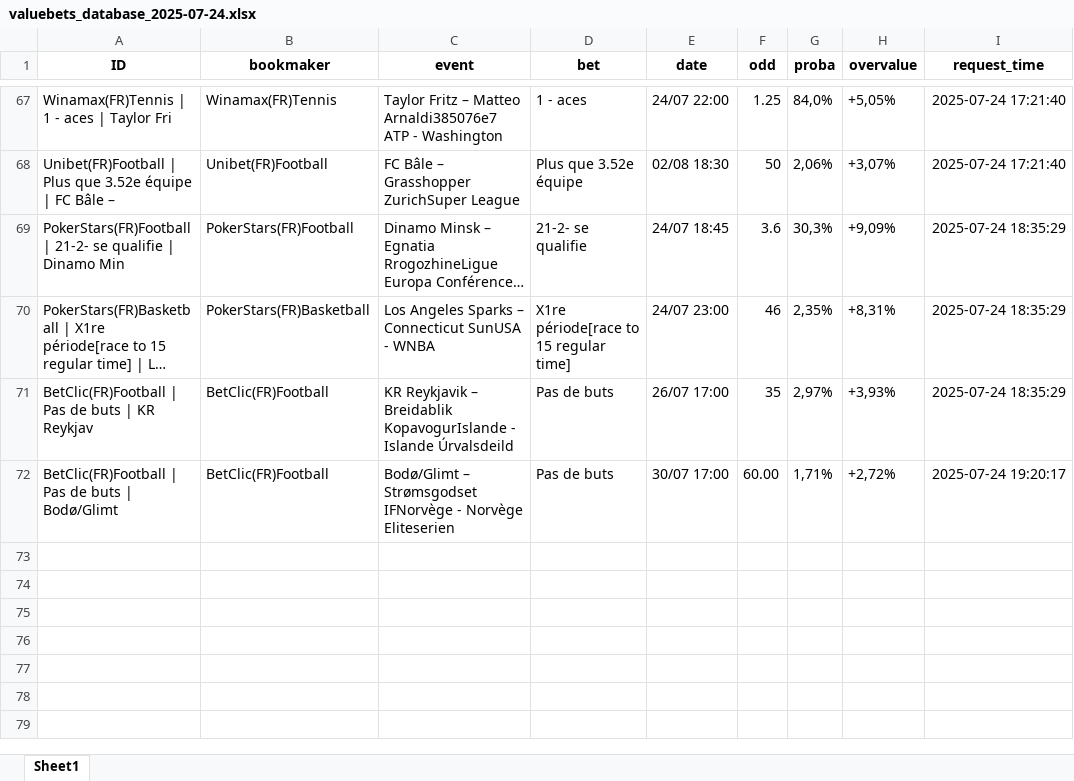
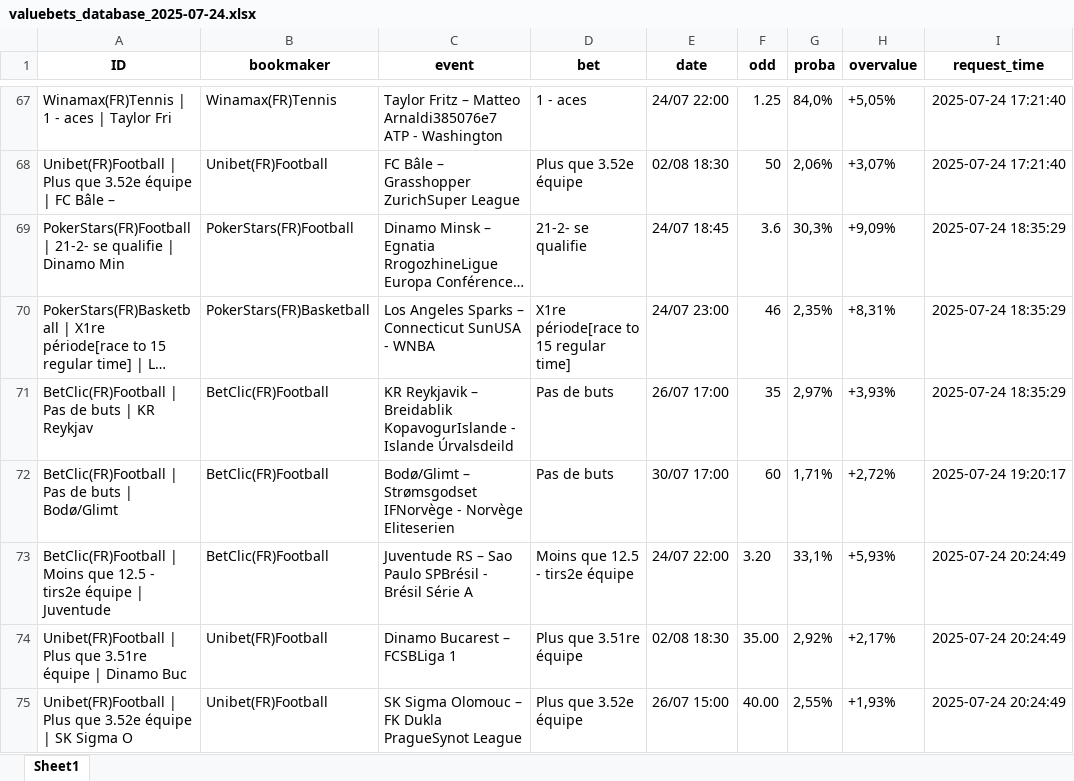
Before and after one commit to mdujardin3007/betting_scrapping, an Excel workbook: data/valuebets_database_2025-07-24.xlsx, sheet Sheet1, drawn as a sheet; only a part is shown, gaps mark what is left out; long unchanged cells end in …; values as stored, in another font and other column widths than the file's, no borders; the diff names each change by its address in the sheet, - before the commit and + after, or states it on an @@ line.

Commit message:
Mise à jour des données valuebets

```diff
--- a/data/valuebets_database_2025-07-24.xlsx (sheet Sheet1)
+++ b/data/valuebets_database_2025-07-24.xlsx (sheet Sheet1)
-F72 (odd): 60.00
+F72 (odd): 60
+row 73: BetClic(FR)Football | Moins que 12.5 - tirs2e équipe | Juventude | BetClic(FR)Football | Juventude RS – Sao Paulo SPBrésil - Brésil Série A | Moins que 12.5 - tirs2e équipe | 24/07 22:00 | 3.20 | 33,1% | +5,93% | 2025-07-24 20:24:49
+row 74: Unibet(FR)Football | Plus que 3.51re équipe | Dinamo Buc | Unibet(FR)Football | Dinamo Bucarest – FCSBLiga 1 | Plus que 3.51re équipe | 02/08 18:30 | 35.00 | 2,92% | +2,17% | 2025-07-24 20:24:49
+row 75: Unibet(FR)Football | Plus que 3.52e équipe | SK Sigma O | Unibet(FR)Football | SK Sigma Olomouc – FK Dukla PragueSynot League | Plus que 3.52e équipe | 26/07 15:00 | 40.00 | 2,55% | +1,93% | 2025-07-24 20:24:49
```
